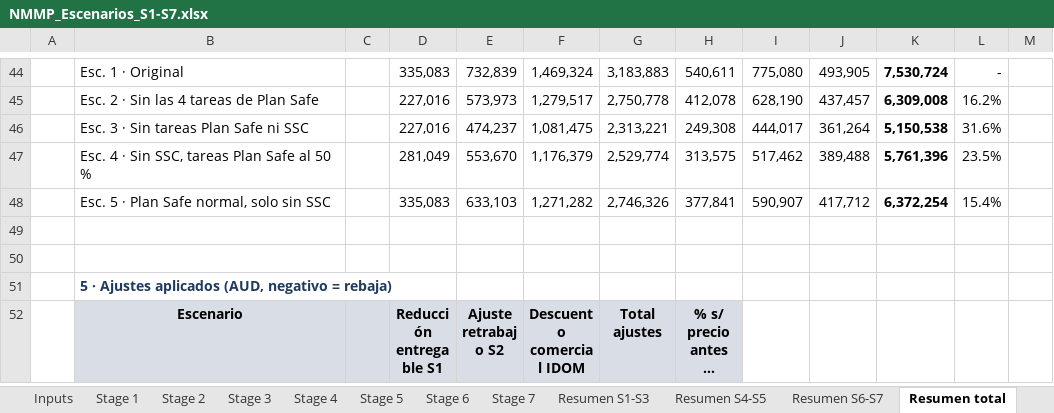
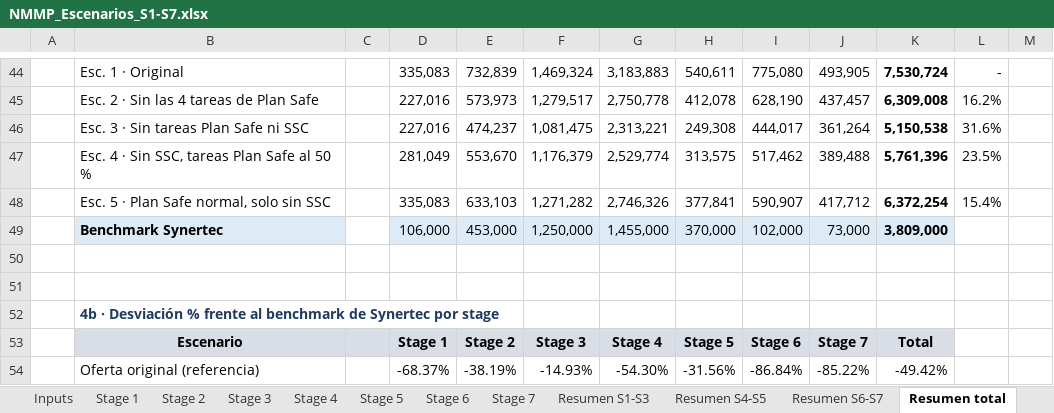
Before and after one commit to jonander007/australia, an Excel workbook: NMMP_Escenarios_S1-S7.xlsx, sheet Resumen total, drawn as a sheet; only a part is shown, gaps mark what is left out; the shorter side is filled out with more unchanged rows; long unchanged cells end in …; values as stored, in another font and other column widths than the file's, no borders; the diff covers the shown part only; the diff names each change by its address in the sheet, - before the commit and + after, or states it on an @@ line.

```diff
--- a/NMMP_Escenarios_S1-S7.xlsx (sheet Resumen total)
+++ b/NMMP_Escenarios_S1-S7.xlsx (sheet Resumen total)
+row 49:  | Benchmark Synertec |  | 106,000 | 453,000 | 1,250,000 | 1,455,000 | 370,000 | 102,000 | 73,000 | 3,809,000
+row 50: (empty)
+row 51: (empty)
+row 52:  | 4b · Desviación % frente al benchmark de Synertec por stage
+row 53:  | Escenario |  | Stage 1 | Stage 2 | Stage 3 | Stage 4 | Stage 5 | Stage 6 | Stage 7 | Total
+row 54:  | Oferta original (referencia) |  | -68.37% | -38.19% | -14.93% | -54.30% | -31.56% | -86.84% | -85.22% | -49.42%
```
Also changed, not shown: 6 added rows, 22 edited cells and cell formats elsewhere in this sheet, sheet Resumen S1-S3, sheet Resumen S6-S7, sheet Resumen S4-S5, other sheet tabs.
